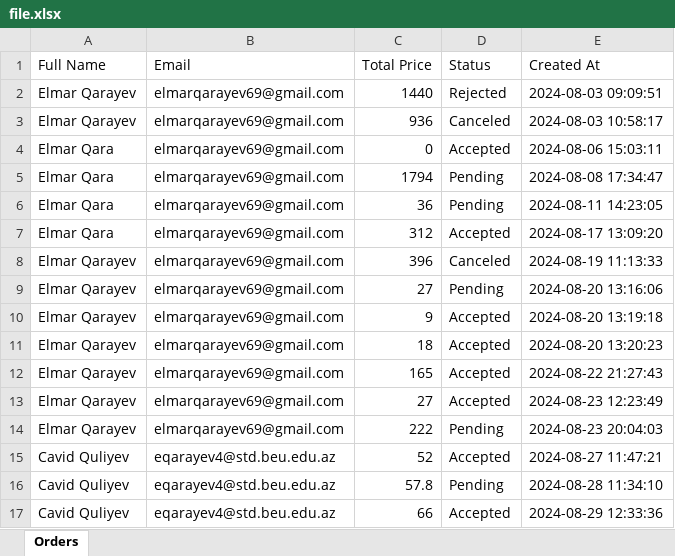
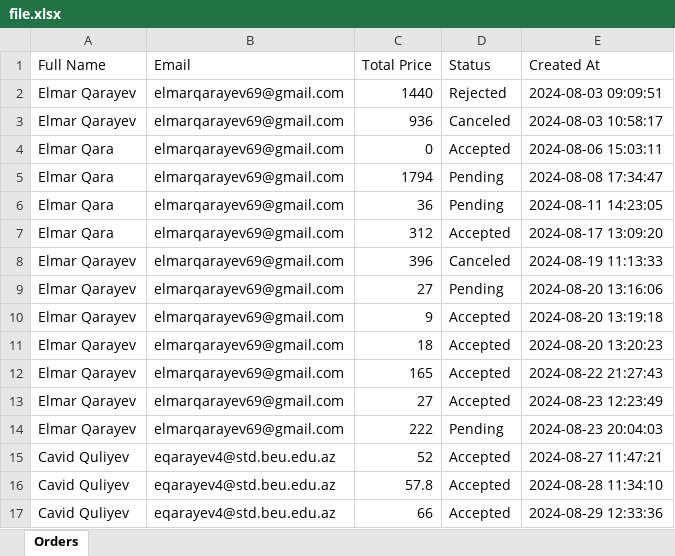
Before and after one commit to ElmarQarayev1/FinalProject, an Excel workbook: MedicalProject/file.xlsx, sheet Orders, drawn as a sheet; values as stored, in another font and other column widths than the file's, no borders; the diff names each change by its address in the sheet, - before the commit and + after, or states it on an @@ line.

```diff
--- a/MedicalProject/file.xlsx (sheet Orders)
+++ b/MedicalProject/file.xlsx (sheet Orders)
-D16 (Status): Pending
+D16 (Status): Accepted
```
Also changed, not shown: 22 other files.
